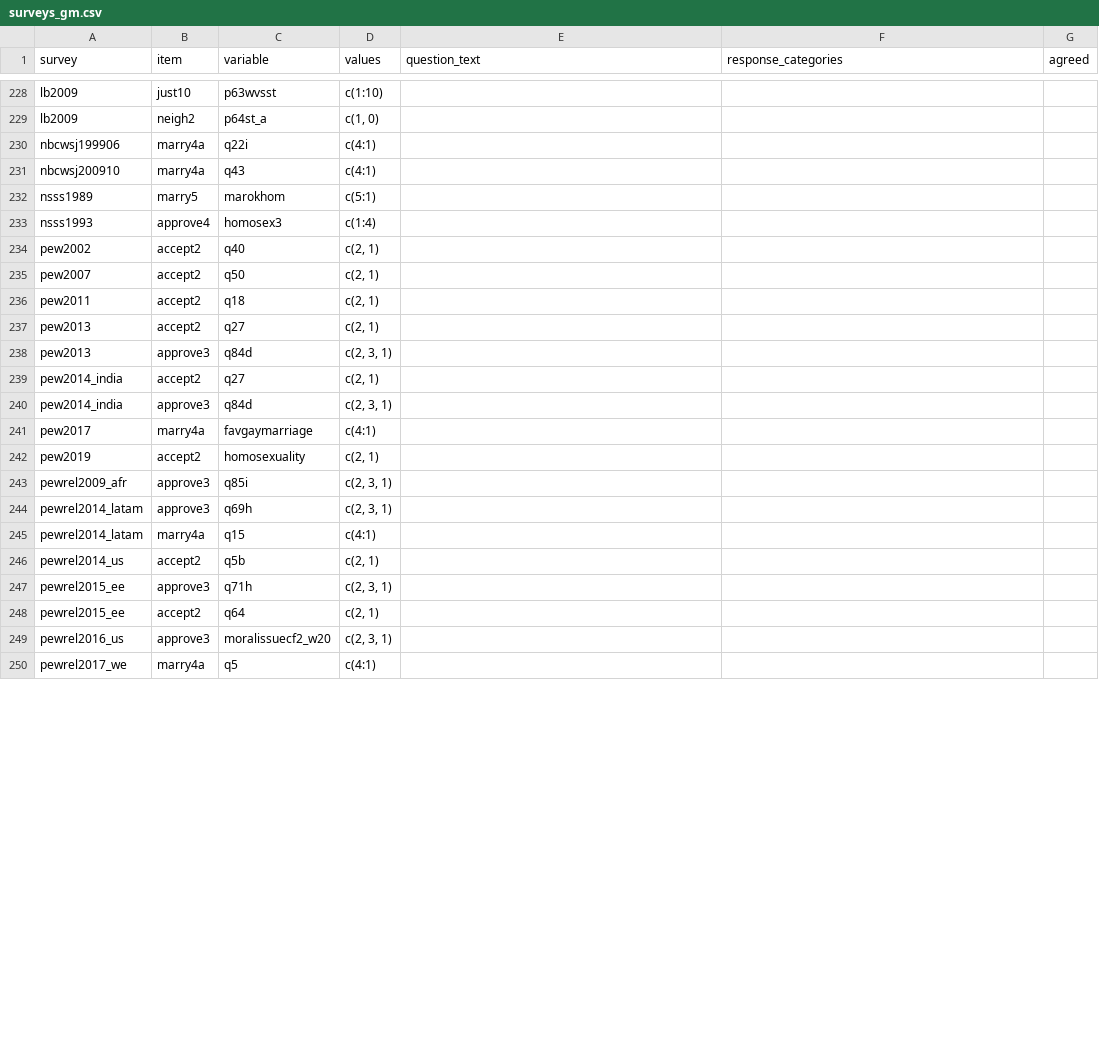
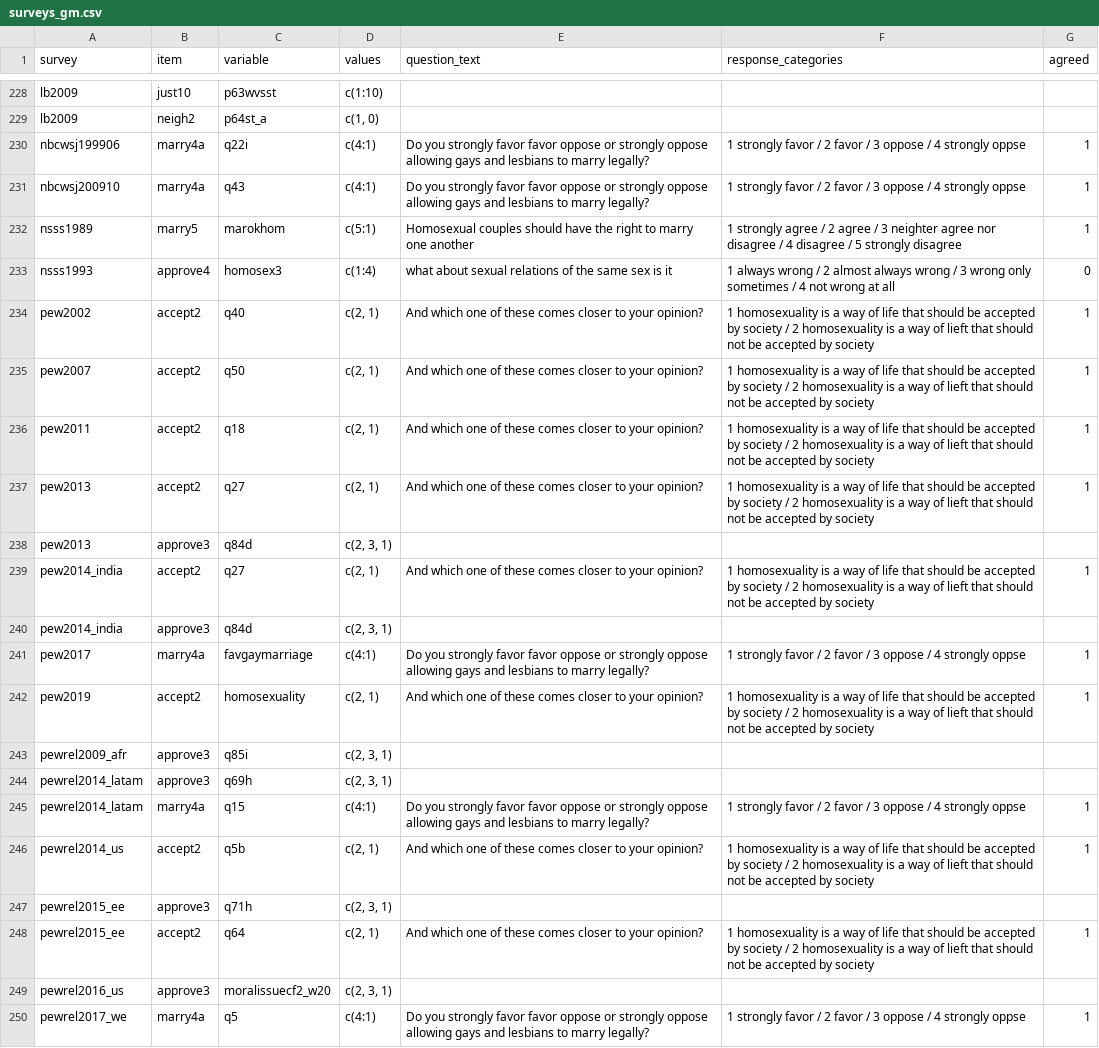
Before and after one commit to fsolt/dcpo_gayrights, a CSV file: data-raw/surveys_gm.csv, drawn as a sheet; only a part is shown, gaps mark what is left out; the diff covers the shown part only.

Commit message:
Update surveys_gm.csv

```diff
--- a/data-raw/surveys_gm.csv
+++ b/data-raw/surveys_gm.csv
@@ -229,22 +229,22 @@ lb2009,just10,p63wvsst,c(1:10),,,
 lb2009,neigh2,p64st_a,"c(1, 0)",,,
-nbcwsj199906,marry4a,q22i,c(4:1),,,
-nbcwsj200910,marry4a,q43,c(4:1),,,
-nsss1989,marry5,marokhom,c(5:1),,,
-nsss1993,approve4,homosex3,c(1:4),,,
-pew2002,accept2,q40,"c(2, 1)",,,
-pew2007,accept2,q50,"c(2, 1)",,,
-pew2011,accept2,q18,"c(2, 1)",,,
-pew2013,accept2,q27,"c(2, 1)",,,
+nbcwsj199906,marry4a,q22i,c(4:1),Do you strongly favor favor oppose or strongly oppose allowing gays and lesbians to marry legally?, 1 strongly favor / 2 favor / 3 oppose / 4 strongly oppse,1
+nbcwsj200910,marry4a,q43,c(4:1),Do you strongly favor favor oppose or strongly oppose allowing gays and lesbians to marry legally?, 1 strongly favor / 2 favor / 3 oppose / 4 strongly oppse,1
+nsss1989,marry5,marokhom,c(5:1),Homosexual couples should have the right to marry one another, 1 strongly agree / 2 agree / 3 neighter agree nor disagree / 4 disagree / 5 strongly disagree, 1
+nsss1993,approve4,homosex3,c(1:4),what about sexual relations of the same sex is it,1 always wrong / 2 almost always wrong / 3 wrong only sometimes / 4 not wrong at all,0
+pew2002,accept2,q40,"c(2, 1)",And which one of these comes closer to your opinion?,1 homosexuality is a way of life that should be accepted by society / 2 homosexuality is a way of lieft that should not be accepted by society, 1
+pew2007,accept2,q50,"c(2, 1)",And which one of these comes closer to your opinion?,1 homosexuality is a way of life that should be accepted by society / 2 homosexuality is a way of lieft that should not be accepted by society, 1
+pew2011,accept2,q18,"c(2, 1)",And which one of these comes closer to your opinion?,1 homosexuality is a way of life that should be accepted by society / 2 homosexuality is a way of lieft that should not be accepted by society, 1
+pew2013,accept2,q27,"c(2, 1)",And which one of these comes closer to your opinion?,1 homosexuality is a way of life that should be accepted by society / 2 homosexuality is a way of lieft that should not be accepted by society, 1
 pew2013,approve3,q84d,"c(2, 3, 1)",,,
-pew2014_india,accept2,q27,"c(2, 1)",,,
+pew2014_india,accept2,q27,"c(2, 1)",And which one of these comes closer to your opinion?,1 homosexuality is a way of life that should be accepted by society / 2 homosexuality is a way of lieft that should not be accepted by society, 1
 pew2014_india,approve3,q84d,"c(2, 3, 1)",,,
-pew2017,marry4a,favgaymarriage,c(4:1),,,
-pew2019,accept2,homosexuality,"c(2, 1)",,,
+pew2017,marry4a,favgaymarriage,c(4:1),Do you strongly favor favor oppose or strongly oppose allowing gays and lesbians to marry legally?, 1 strongly favor / 2 favor / 3 oppose / 4 strongly oppse,1
+pew2019,accept2,homosexuality,"c(2, 1)",And which one of these comes closer to your opinion?,1 homosexuality is a way of life that should be accepted by society / 2 homosexuality is a way of lieft that should not be accepted by society, 1
 pewrel2009_afr,approve3,q85i,"c(2, 3, 1)",,,
 pewrel2014_latam,approve3,q69h,"c(2, 3, 1)",,,
-pewrel2014_latam,marry4a,q15,c(4:1),,,
-pewrel2014_us,accept2,q5b,"c(2, 1)",,,
+pewrel2014_latam,marry4a,q15,c(4:1),Do you strongly favor favor oppose or strongly oppose allowing gays and lesbians to marry legally?, 1 strongly favor / 2 favor / 3 oppose / 4 strongly oppse,1
+pewrel2014_us,accept2,q5b,"c(2, 1)",And which one of these comes closer to your opinion?,1 homosexuality is a way of life that should be accepted by society / 2 homosexuality is a way of lieft that should not be accepted by society, 1
 pewrel2015_ee,approve3,q71h,"c(2, 3, 1)",,,
-pewrel2015_ee,accept2,q64,"c(2, 1)",,,
+pewrel2015_ee,accept2,q64,"c(2, 1)",And which one of these comes closer to your opinion?,1 homosexuality is a way of life that should be accepted by society / 2 homosexuality is a way of lieft that should not be accepted by society, 1
 pewrel2016_us,approve3,moralissuecf2_w20,"c(2, 3, 1)",,,
-pewrel2017_we,marry4a,q5,c(4:1),,,
+pewrel2017_we,marry4a,q5,c(4:1),Do you strongly favor favor oppose or strongly oppose allowing gays and lesbians to marry legally?, 1 strongly favor / 2 favor / 3 oppose / 4 strongly oppse,1
```
Also changed, not shown: 36 edited cells elsewhere in this file.
